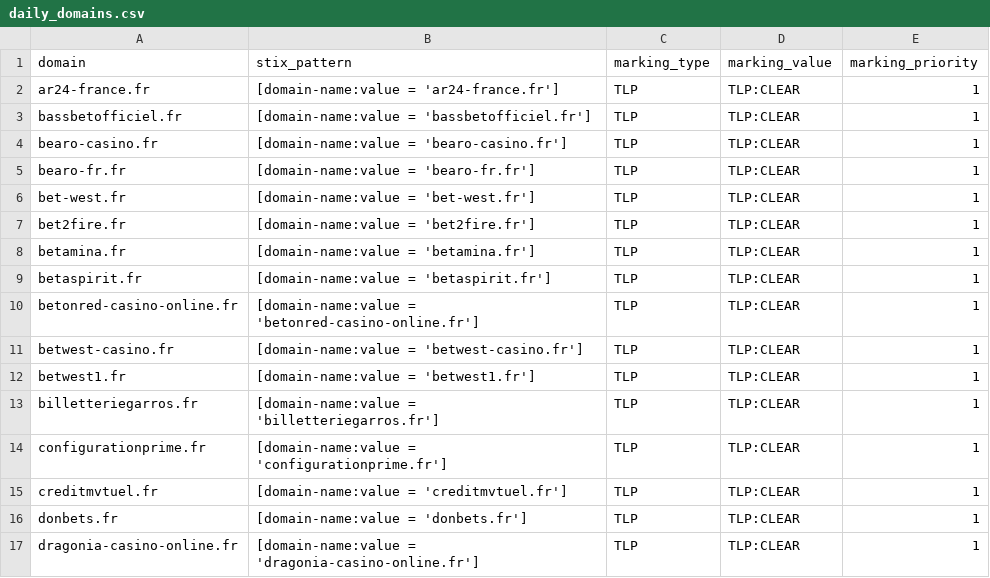
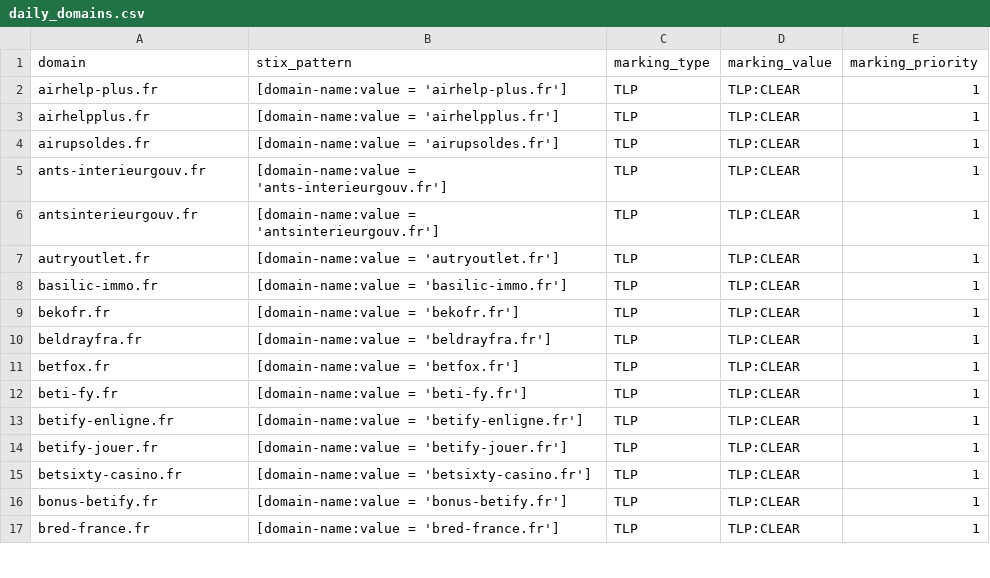
Before and after one commit to DreadFog/red_flag_domains_csv_feed_opencti, a CSV file: daily_domains.csv, drawn as a sheet; only a part is shown; the diff covers the shown part only.

```diff
--- a/daily_domains.csv
+++ b/daily_domains.csv
@@ -1,17 +1,17 @@
 domain,stix_pattern,marking_type,marking_value,marking_priority
-ar24-france.fr,[domain-name:value = 'ar24-france.fr'],TLP,TLP:CLEAR,1
-bassbetofficiel.fr,[domain-name:value = 'bassbetofficiel.fr'],TLP,TLP:CLEAR,1
-bearo-casino.fr,[domain-name:value = 'bearo-casino.fr'],TLP,TLP:CLEAR,1
-bearo-fr.fr,[domain-name:value = 'bearo-fr.fr'],TLP,TLP:CLEAR,1
-bet-west.fr,[domain-name:value = 'bet-west.fr'],TLP,TLP:CLEAR,1
-bet2fire.fr,[domain-name:value = 'bet2fire.fr'],TLP,TLP:CLEAR,1
-betamina.fr,[domain-name:value = 'betamina.fr'],TLP,TLP:CLEAR,1
-betaspirit.fr,[domain-name:value = 'betaspirit.fr'],TLP,TLP:CLEAR,1
-betonred-casino-online.fr,[domain-name:value = 'betonred-casino-online.fr'],TLP,TLP:CLEAR,1
-betwest-casino.fr,[domain-name:value = 'betwest-casino.fr'],TLP,TLP:CLEAR,1
-betwest1.fr,[domain-name:value = 'betwest1.fr'],TLP,TLP:CLEAR,1
-billetteriegarros.fr,[domain-name:value = 'billetteriegarros.fr'],TLP,TLP:CLEAR,1
-configurationprime.fr,[domain-name:value = 'configurationprime.fr'],TLP,TLP:CLEAR,1
-creditmvtuel.fr,[domain-name:value = 'creditmvtuel.fr'],TLP,TLP:CLEAR,1
-donbets.fr,[domain-name:value = 'donbets.fr'],TLP,TLP:CLEAR,1
-dragonia-casino-online.fr,[domain-name:value = 'dragonia-casino-online.fr'],TLP,TLP:CLEAR,1
+airhelp-plus.fr,[domain-name:value = 'airhelp-plus.fr'],TLP,TLP:CLEAR,1
+airhelpplus.fr,[domain-name:value = 'airhelpplus.fr'],TLP,TLP:CLEAR,1
+airupsoldes.fr,[domain-name:value = 'airupsoldes.fr'],TLP,TLP:CLEAR,1
+ants-interieurgouv.fr,[domain-name:value = 'ants-interieurgouv.fr'],TLP,TLP:CLEAR,1
+antsinterieurgouv.fr,[domain-name:value = 'antsinterieurgouv.fr'],TLP,TLP:CLEAR,1
+autryoutlet.fr,[domain-name:value = 'autryoutlet.fr'],TLP,TLP:CLEAR,1
+basilic-immo.fr,[domain-name:value = 'basilic-immo.fr'],TLP,TLP:CLEAR,1
+bekofr.fr,[domain-name:value = 'bekofr.fr'],TLP,TLP:CLEAR,1
+beldrayfra.fr,[domain-name:value = 'beldrayfra.fr'],TLP,TLP:CLEAR,1
+betfox.fr,[domain-name:value = 'betfox.fr'],TLP,TLP:CLEAR,1
+beti-fy.fr,[domain-name:value = 'beti-fy.fr'],TLP,TLP:CLEAR,1
+betify-enligne.fr,[domain-name:value = 'betify-enligne.fr'],TLP,TLP:CLEAR,1
+betify-jouer.fr,[domain-name:value = 'betify-jouer.fr'],TLP,TLP:CLEAR,1
+betsixty-casino.fr,[domain-name:value = 'betsixty-casino.fr'],TLP,TLP:CLEAR,1
+bonus-betify.fr,[domain-name:value = 'bonus-betify.fr'],TLP,TLP:CLEAR,1
+bred-france.fr,[domain-name:value = 'bred-france.fr'],TLP,TLP:CLEAR,1
```
Also changed, not shown: 90 edited cells elsewhere in this file.
